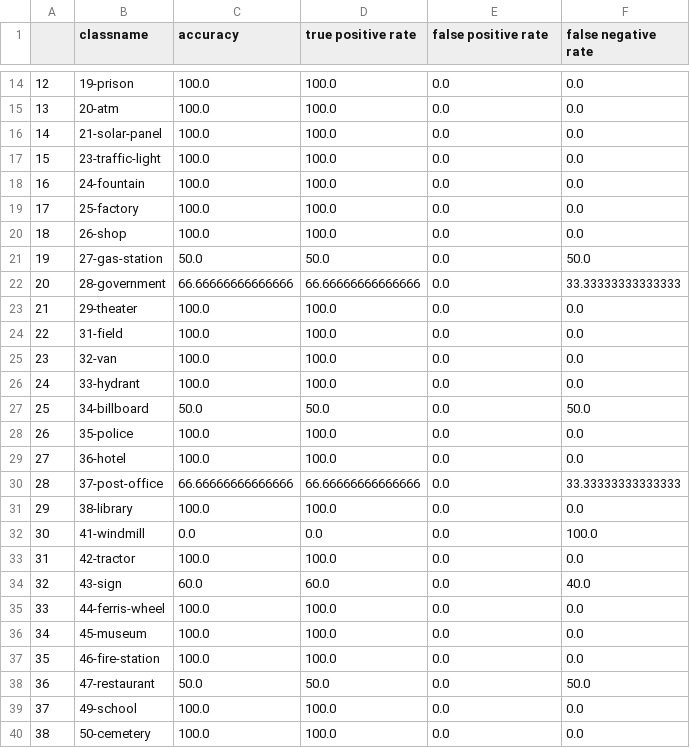
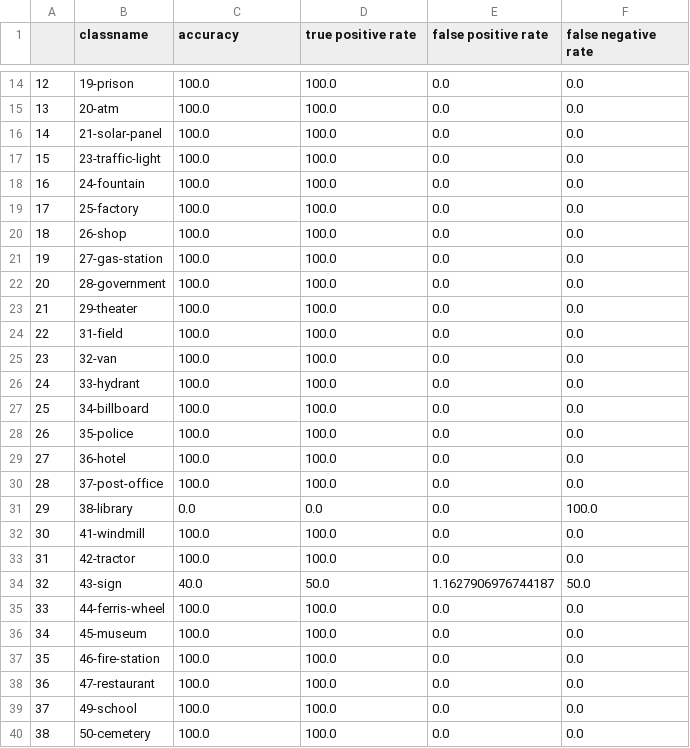
Before and after one commit to coeus-uk/computer-vision, a CSV file: task2-evaluation/metrics-per-template.csv, drawn as a sheet; only a part is shown, gaps mark what is left out; the diff covers the shown part only.

```diff
--- a/task2-evaluation/metrics-per-template.csv
+++ b/task2-evaluation/metrics-per-template.csv
@@ -20,4 +20,4 @@
 18,26-shop,100.0,100.0,0.0,0.0
-19,27-gas-station,50.0,50.0,0.0,50.0
-20,28-government,66.66666666666666,66.66666666666666,0.0,33.33333333333333
+19,27-gas-station,100.0,100.0,0.0,0.0
+20,28-government,100.0,100.0,0.0,0.0
 21,29-theater,100.0,100.0,0.0,0.0
@@ -26,10 +26,10 @@
 24,33-hydrant,100.0,100.0,0.0,0.0
-25,34-billboard,50.0,50.0,0.0,50.0
+25,34-billboard,100.0,100.0,0.0,0.0
 26,35-police,100.0,100.0,0.0,0.0
 27,36-hotel,100.0,100.0,0.0,0.0
-28,37-post-office,66.66666666666666,66.66666666666666,0.0,33.33333333333333
-29,38-library,100.0,100.0,0.0,0.0
-30,41-windmill,0.0,0.0,0.0,100.0
+28,37-post-office,100.0,100.0,0.0,0.0
+29,38-library,0.0,0.0,0.0,100.0
+30,41-windmill,100.0,100.0,0.0,0.0
 31,42-tractor,100.0,100.0,0.0,0.0
-32,43-sign,60.0,60.0,0.0,40.0
+32,43-sign,40.0,50.0,1.1627906976744187,50.0
 33,44-ferris-wheel,100.0,100.0,0.0,0.0
@@ -37,3 +37,3 @@
 35,46-fire-station,100.0,100.0,0.0,0.0
-36,47-restaurant,50.0,50.0,0.0,50.0
+36,47-restaurant,100.0,100.0,0.0,0.0
 37,49-school,100.0,100.0,0.0,0.0
```
Also changed, not shown: 15 edited cells elsewhere in this file, task2-evaluation/classifications-per-template.csv, 32 other files.
